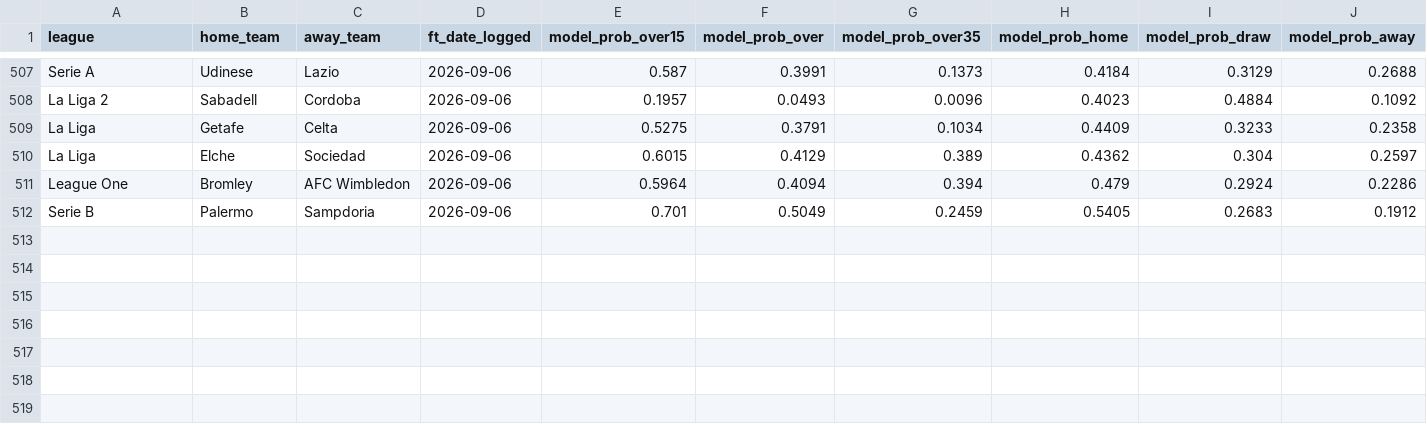
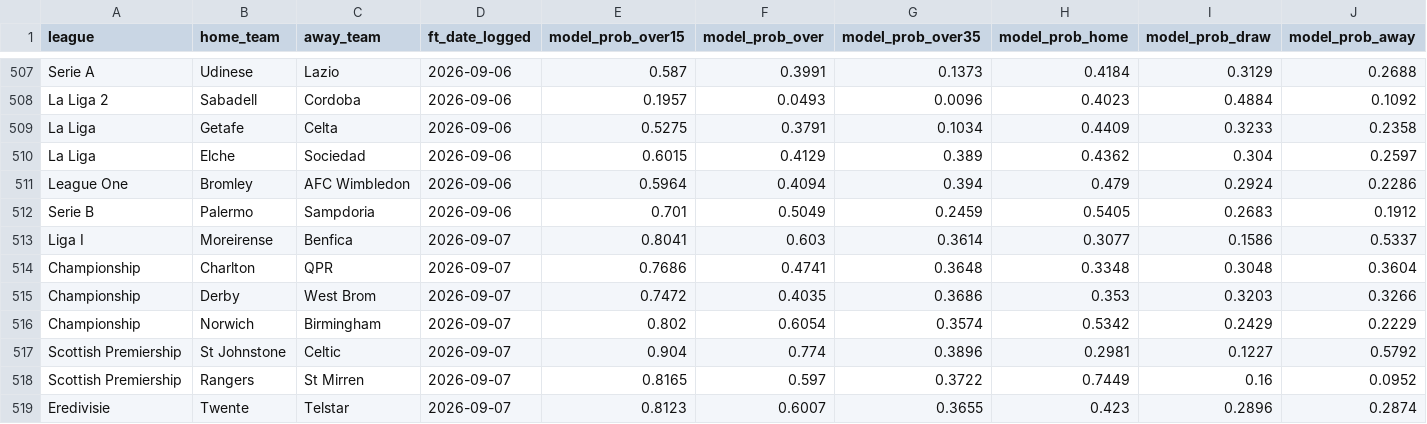
Before and after one commit to francishughes2014-cyber/model-track-record, a CSV file: public_predictions_log.csv, drawn as a sheet; only a part is shown, gaps mark what is left out; rows hold the shown columns only; the diff names each change by its address in the sheet, - before the commit and + after, or states it on an @@ line.

Commit message:
Update track record data — 2026-09-07

```diff
--- a/public_predictions_log.csv
+++ b/public_predictions_log.csv
+row 513: Liga I | Moreirense | Benfica | 2026-09-07 | 0.8041 | 0.603 | 0.3614 | 0.3077 | 0.1586 | 0.5337
+row 514: Championship | Charlton | QPR | 2026-09-07 | 0.7686 | 0.4741 | 0.3648 | 0.3348 | 0.3048 | 0.3604
+row 515: Championship | Derby | West Brom | 2026-09-07 | 0.7472 | 0.4035 | 0.3686 | 0.353 | 0.3203 | 0.3266
+row 516: Championship | Norwich | Birmingham | 2026-09-07 | 0.802 | 0.6054 | 0.3574 | 0.5342 | 0.2429 | 0.2229
+row 517: Scottish Premiership | St Johnstone | Celtic | 2026-09-07 | 0.904 | 0.774 | 0.3896 | 0.2981 | 0.1227 | 0.5792
+row 518: Scottish Premiership | Rangers | St Mirren | 2026-09-07 | 0.8165 | 0.597 | 0.3722 | 0.7449 | 0.16 | 0.0952
+row 519: Eredivisie | Twente | Telstar | 2026-09-07 | 0.8123 | 0.6007 | 0.3655 | 0.423 | 0.2896 | 0.2874
```
Also changed, not shown: 3 other files.
